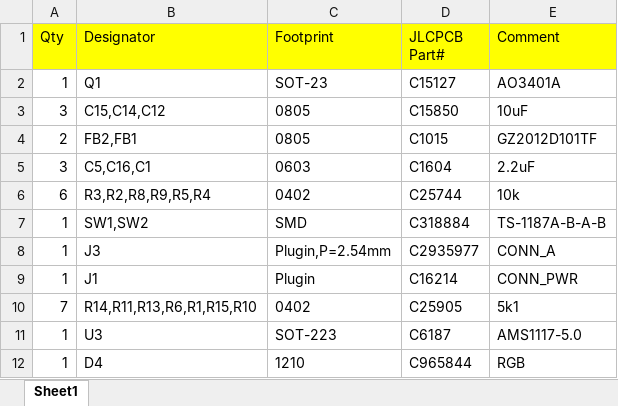
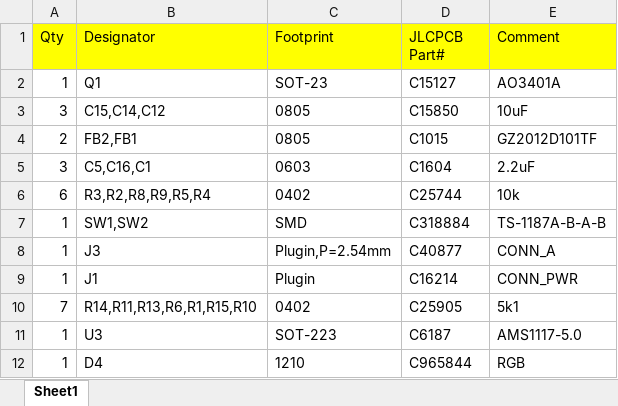
Before and after one commit to red-scorp/RP2040-Eins, an Excel workbook: cam/RP2040-Eins-20231104-JLCPCB-BOM-WSON.xlsx, sheet Sheet1, drawn as a sheet; only a part is shown; values as stored, in another font and other column widths than the file's, no borders; the diff names each change by its address in the sheet, - before the commit and + after, or states it on an @@ line.

```diff
--- a/cam/RP2040-Eins-20231104-JLCPCB-BOM-WSON.xlsx (sheet Sheet1)
+++ b/cam/RP2040-Eins-20231104-JLCPCB-BOM-WSON.xlsx (sheet Sheet1)
-D8 (JLCPCB Part#): C2935977
+D8 (JLCPCB Part#): C40877
```
Also changed, not shown: cam/RP2040-Eins-20231104-JLCPCB-BOM-SOIC.xlsx.
